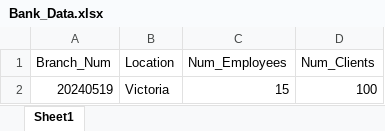
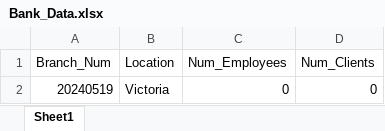
Before and after one commit to Hoksolinvan/Database-Systems-CSC370, an Excel workbook: Bank/Bank_Data.xlsx, sheet Sheet1, drawn as a sheet; values as stored, in another font and other column widths than the file's, no borders; the diff names each change by its address in the sheet, - before the commit and + after, or states it on an @@ line.

Commit message:
Update all Bank files

```diff
--- a/Bank/Bank_Data.xlsx (sheet Sheet1)
+++ b/Bank/Bank_Data.xlsx (sheet Sheet1)
-C2 (Num_Employees): 15
+C2 (Num_Employees): 0
-D2 (Num_Clients): 100
+D2 (Num_Clients): 0
```
Also changed, not shown: 2 other files.
